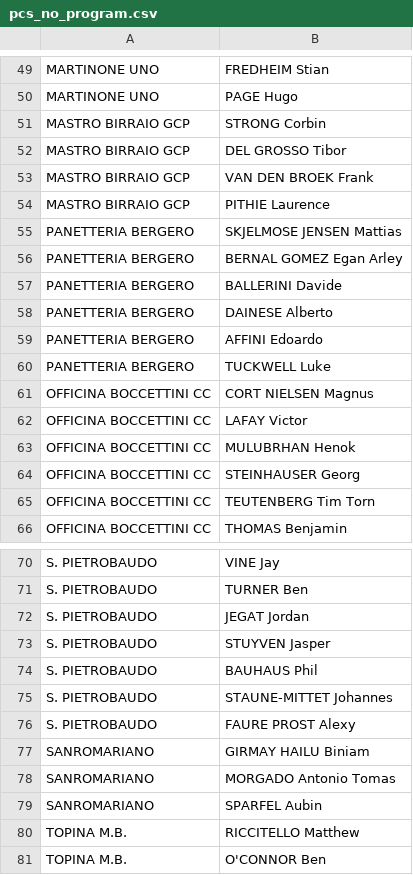
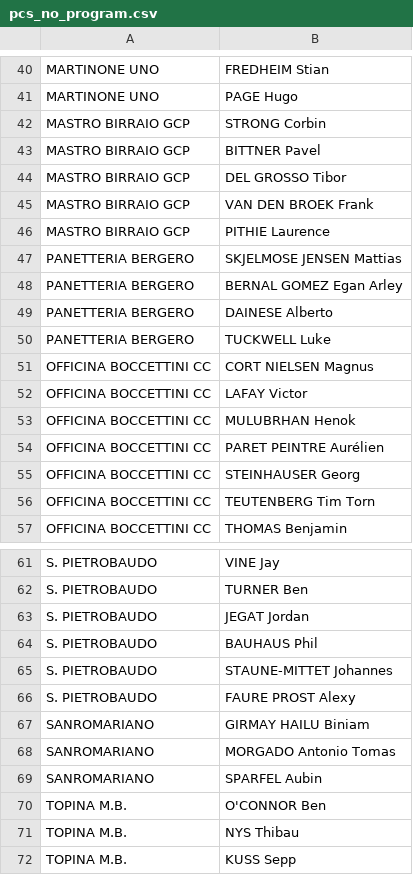
Before and after one commit to ciclismoreale/ciclismoreale.github.io, a CSV file: data/pcs_no_program.csv, drawn as a sheet; only a part is shown, gaps mark what is left out; the shorter side is filled out with more unchanged rows; the diff covers the shown part only.

```diff
--- a/data/pcs_no_program.csv
+++ b/data/pcs_no_program.csv
@@ -51,2 +42,3 @@ MARTINONE UNO,PAGE Hugo
 MASTRO BIRRAIO GCP,STRONG Corbin
+MASTRO BIRRAIO GCP,BITTNER Pavel
 MASTRO BIRRAIO GCP,DEL GROSSO Tibor
@@ -56,5 +48,3 @@ PANETTERIA BERGERO,SKJELMOSE JENSEN Mattias
 PANETTERIA BERGERO,BERNAL GOMEZ Egan Arley
-PANETTERIA BERGERO,BALLERINI Davide
 PANETTERIA BERGERO,DAINESE Alberto
-PANETTERIA BERGERO,AFFINI Edoardo
 PANETTERIA BERGERO,TUCKWELL Luke
@@ -63,2 +53,3 @@ OFFICINA BOCCETTINI CC,LAFAY Victor
 OFFICINA BOCCETTINI CC,MULUBRHAN Henok
+OFFICINA BOCCETTINI CC,PARET PEINTRE Aurélien
 OFFICINA BOCCETTINI CC,STEINHAUSER Georg
@@ -72,3 +63,2 @@ S. PIETROBAUDO,TURNER Ben
 S. PIETROBAUDO,JEGAT Jordan
-S. PIETROBAUDO,STUYVEN Jasper
 S. PIETROBAUDO,BAUHAUS Phil
@@ -79,3 +69,2 @@ SANROMARIANO,MORGADO Antonio Tomas
 SANROMARIANO,SPARFEL Aubin
-TOPINA M.B.,RICCITELLO Matthew
 TOPINA M.B.,O'CONNOR Ben
```
Also changed, not shown: 9 removed rows elsewhere in this file, data/cqranking_riders.csv, data/pcs_program.csv, 10 other files.
